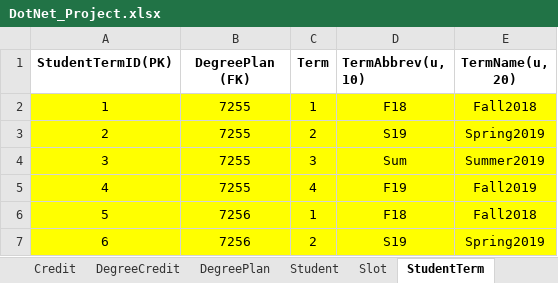
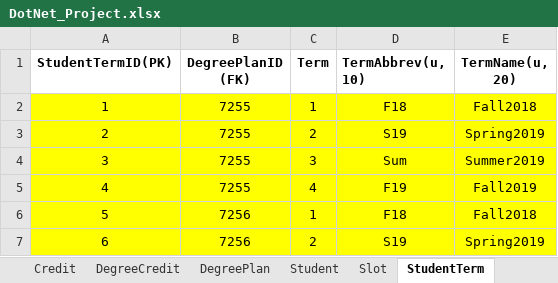
Before and after one commit to gangadhar993/DotnetProject, an Excel workbook: DotNet_Project.xlsx, sheet StudentTerm, drawn as a sheet; only a part is shown; values as stored, in another font and other column widths than the file's, no borders; the diff names each change by its address in the sheet, - before the commit and + after, or states it on an @@ line.

Commit message:
Created Slot.cs Updated sheet

```diff
--- a/DotNet_Project.xlsx (sheet StudentTerm)
+++ b/DotNet_Project.xlsx (sheet StudentTerm)
-B1: DegreePlan (FK)
+B1: DegreePlanID (FK)
```
Also changed, not shown: 1 other file.
